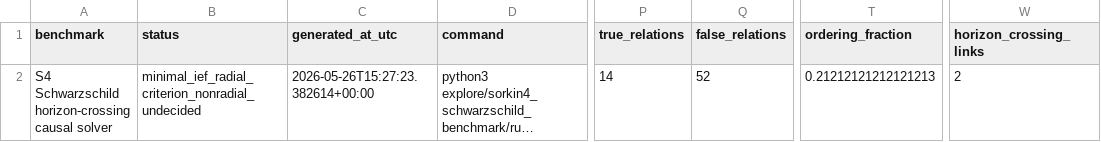
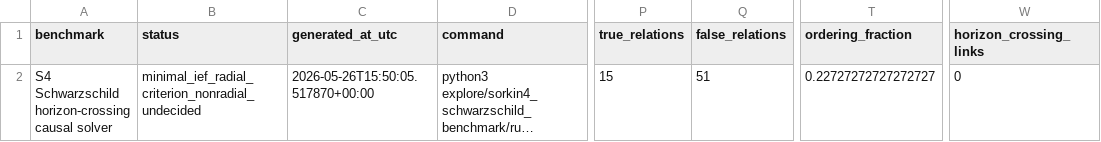
Before and after one commit to nacho09021973/sorkin-bombelli-causet-lab, a CSV file: explore/sorkin4_schwarzschild_benchmark/schwarzschild_horizon_benchmark.csv, drawn as a sheet; only a part is shown, gaps mark what is left out; long unchanged cells end in …; the diff names each change by its address in the sheet, - before the commit and + after, or states it on an @@ line.

```diff
--- a/explore/sorkin4_schwarzschild_benchmark/schwarzschild_horizon_benchmark.csv
+++ b/explore/sorkin4_schwarzschild_benchmark/schwarzschild_horizon_benchmark.csv
-C2 (generated_at_utc): 2026-05-26T15:27:23.382614+00:00
+C2 (generated_at_utc): 2026-05-26T15:50:05.517870+00:00
-P2 (true_relations): 14
+P2 (true_relations): 15
-Q2 (false_relations): 52
+Q2 (false_relations): 51
-T2 (ordering_fraction): 0.21212121212121213
+T2 (ordering_fraction): 0.22727272727272727
-W2 (horizon_crossing_links): 2
+W2 (horizon_crossing_links): 0
```
Also changed, not shown: explore/sorkin4_schwarzschild_benchmark/schwarzschild_horizon_aligned_n12_seed1959.csv, explore/sorkin4_schwarzschild_benchmark/schwarzschild_horizon_generic_n12_seed1959.csv, 4 other files.
